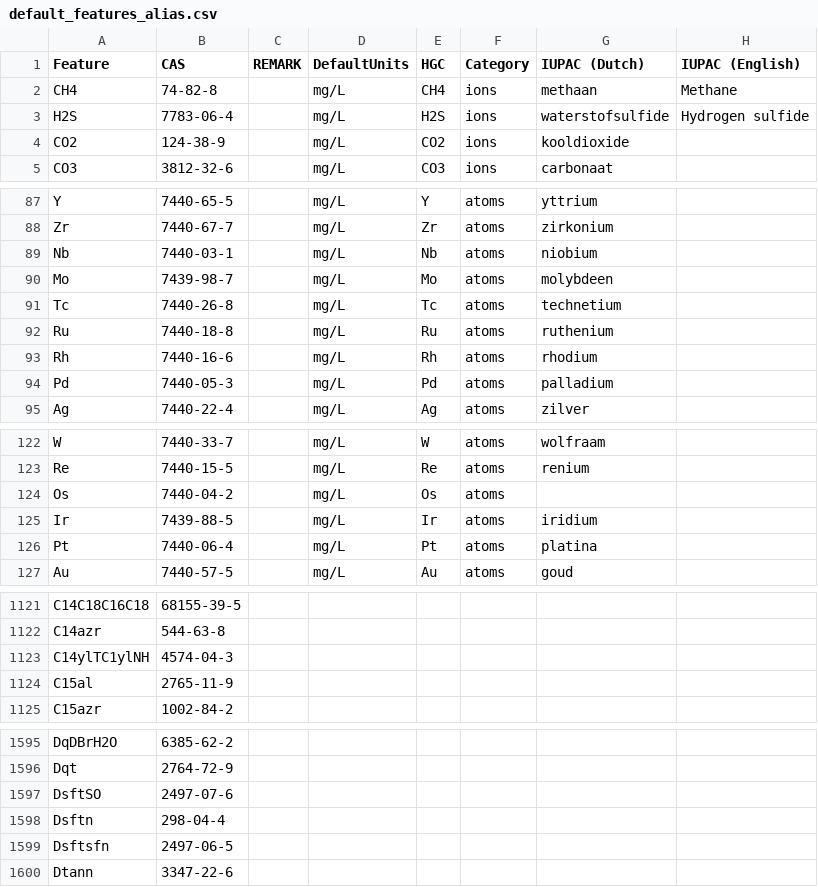
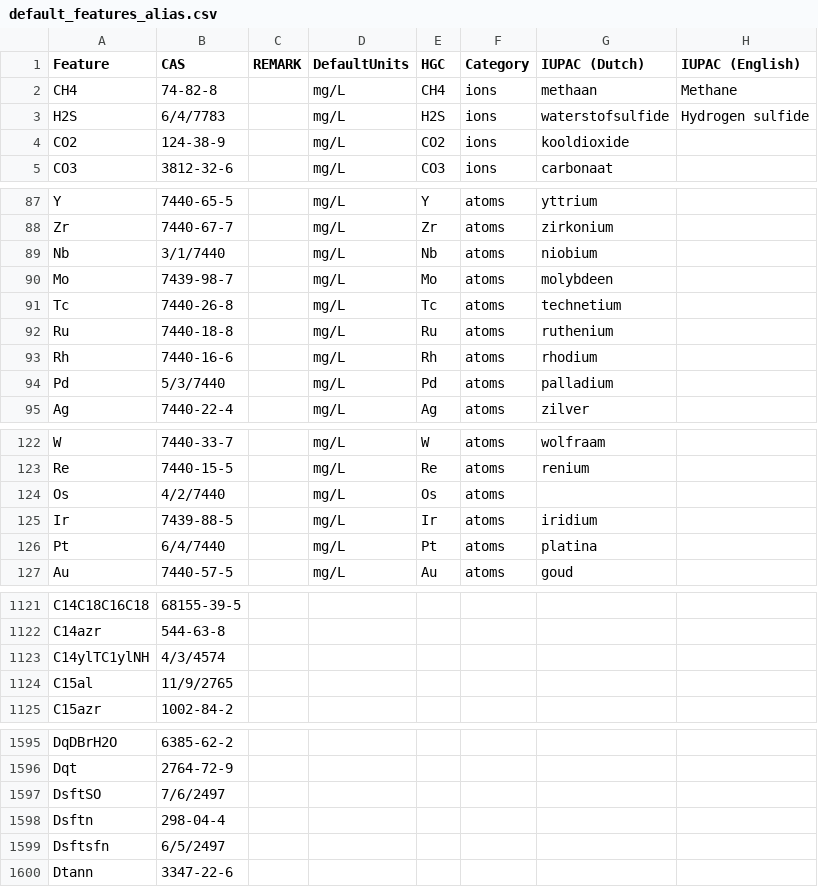
Before and after one commit to KWR-Water/hgc, a CSV file: hgc/constants/default_features_alias.csv, drawn as a sheet; only a part is shown, gaps mark what is left out; the diff covers the shown part only; the diff names each change by its address in the sheet, - before the commit and + after, or states it on an @@ line.

```diff
--- a/hgc/constants/default_features_alias.csv
+++ b/hgc/constants/default_features_alias.csv
-B3 (CAS): 7783-06-4
+B3 (CAS): 6/4/7783
-B89 (CAS): 7440-03-1
+B89 (CAS): 3/1/7440
-B94 (CAS): 7440-05-3
+B94 (CAS): 5/3/7440
-B124 (CAS): 7440-04-2
+B124 (CAS): 4/2/7440
-B126 (CAS): 7440-06-4
+B126 (CAS): 6/4/7440
-B1123 (CAS): 4574-04-3
+B1123 (CAS): 4/3/4574
-B1124 (CAS): 2765-11-9
+B1124 (CAS): 11/9/2765
-B1597 (CAS): 2497-07-6
+B1597 (CAS): 7/6/2497
-B1599 (CAS): 2497-06-5
+B1599 (CAS): 6/5/2497
```
Also changed, not shown: 42 edited cells elsewhere in this file, 3 other files.
